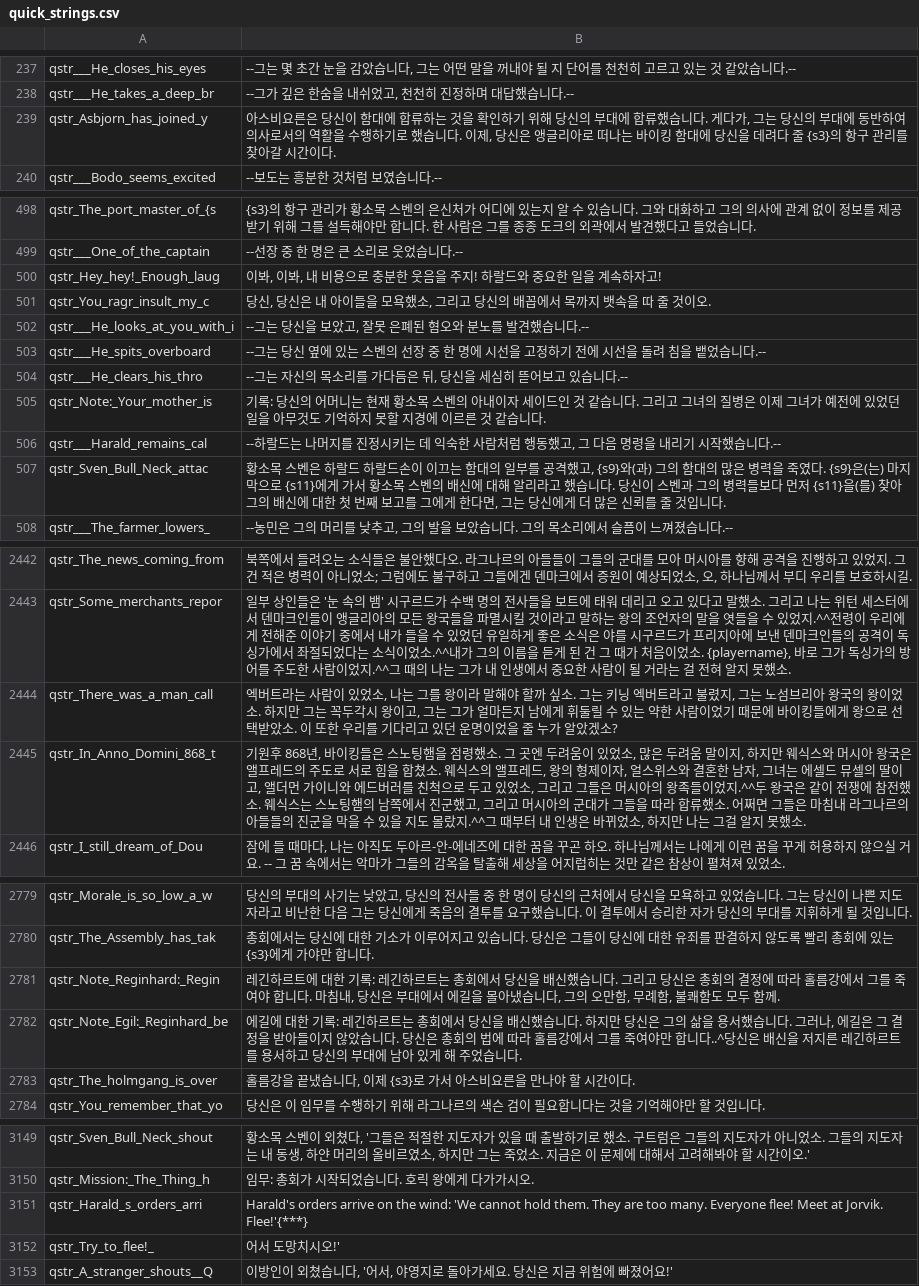
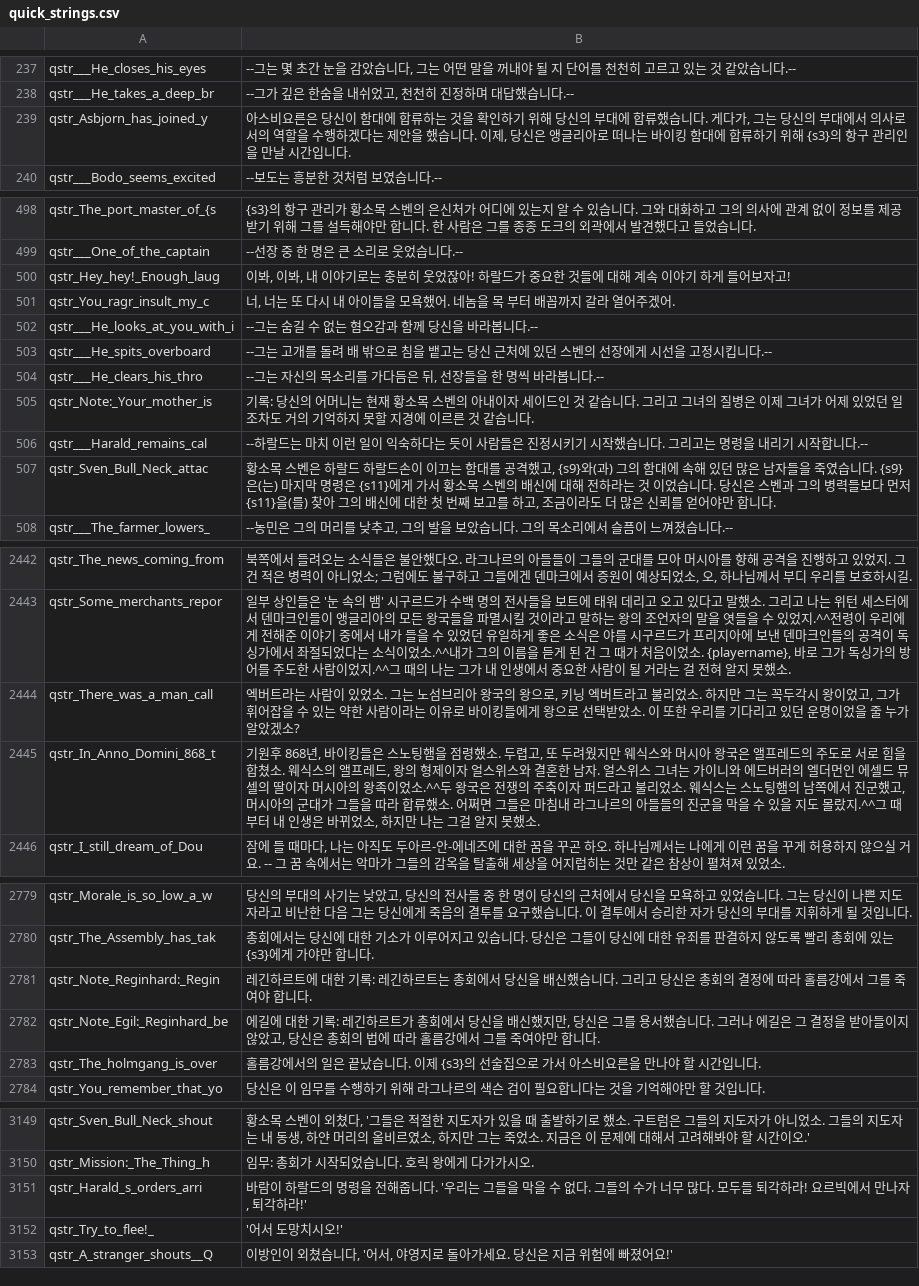
Before and after one commit to 21garam/MB_VikingConquest_R_Korean, a CSV file: languages/en/quick_strings.csv, drawn as a sheet; only a part is shown, gaps mark what is left out; the diff covers the shown part only.

```diff
--- a/languages/en/quick_strings.csv
+++ b/languages/en/quick_strings.csv
@@ -238,3 +238,3 @@ qstr___He_closes_his_eyes|--그는 몇 초간 눈을 감았습니다, 그는 어
 qstr___He_takes_a_deep_br|--그가 깊은 한숨을 내쉬었고, 천천히 진정하며 대답했습니다.--
-qstr_Asbjorn_has_joined_y|아스비요른은 당신이 함대에 합류하는 것을 확인하기 위해 당신의 부대에 합류했습니다. 게다가, 그는 당신의 부대에 동반하여 의사로서의 역활을 수행하기로 했습니다. 이제, 당신은 앵글리아로 떠나는 바이킹 함대에 당신을 데려다 줄 {s3}의 항구 관리를 찾아갈 시간이다.
+qstr_Asbjorn_has_joined_y|아스비요른은 당신이 함대에 합류하는 것을 확인하기 위해 당신의 부대에 합류했습니다. 게다가, 그는 당신의 부대에서 의사로서의 역할을 수행하겠다는 제안을 했습니다. 이제, 당신은 앵글리아로 떠나는 바이킹 함대에 합류하기 위해 {s3}의 항구 관리인을 만날 시간입니다.
 qstr___Bodo_seems_excited|--보도는 흥분한 것처럼 보였습니다.--
@@ -499,10 +499,10 @@ qstr_The_port_master_of_{s|{s3}의 항구 관리가 황소목 스벤의 은신
 qstr___One_of_the_captain|--선장 중 한 명은 큰 소리로 웃었습니다.--
-qstr_Hey_hey!_Enough_laug|이봐, 이봐, 내 비용으로 충분한 웃음을 주지! 하랄드와 중요한 일을 계속하자고!
-qstr_You_ragr_insult_my_c|당신, 당신은 내 아이들을 모욕했소, 그리고 당신의 배꼽에서 목까지 뱃속을 따 줄 것이오.
-qstr___He_looks_at_you_with_i|--그는 당신을 보았고, 잘못 은폐된 혐오와 분노를 발견했습니다.--
-qstr___He_spits_overboard|--그는 당신 옆에 있는 스벤의 선장 중 한 명에 시선을 고정하기 전에 시선을 돌려 침을 뱉었습니다.--
-qstr___He_clears_his_thro|--그는 자신의 목소리를 가다듬은 뒤, 당신을 세심히 뜯어보고 있습니다.--
-qstr_Note:_Your_mother_is|기록: 당신의 어머니는 현재 황소목 스벤의 아내이자 세이드인 것 같습니다. 그리고 그녀의 질병은 이제 그녀가 예전에 있었던 일을 아무것도 기억하지 못할 지경에 이르른 것 같습니다.
-qstr___Harald_remains_cal|--하랄드는 나머지를 진정시키는 데 익숙한 사람처럼 행동했고, 그 다음 명령을 내리기 시작했습니다.--
-qstr_Sven_Bull_Neck_attac|황소목 스벤은 하랄드 하랄드손이 이끄는 함대의 일부를 공격했고, {s9}와(과) 그의 함대의 많은 병력을 죽였다. {s9}은(는) 마지막으로 {s11}에게 가서 황소목 스벤의 배신에 대해 알리라고 했습니다. 당신이 스벤과 그의 병력들보다 먼저 {s11}을(를) 찾아 그의 배신에 대한 첫 번째 보고를 그에게 한다면, 그는 당신에게 더 많은 신뢰를 줄 것입니다.
+qstr_Hey_hey!_Enough_laug|이봐, 이봐, 내 이야기로는 충분히 웃었잖아! 하랄드가 중요한 것들에 대해 계속 이야기 하게 들어보자고!
+qstr_You_ragr_insult_my_c|너, 너는 또 다시 내 아이들을 모욕했어. 네놈을 목 부터 배꼽까지 갈라 열어주겠어.
+qstr___He_looks_at_you_with_i|--그는 숨길 수 없는 혐오감과 함께 당신을 바라봅니다.--
+qstr___He_spits_overboard|--그는 고개를 돌려 배 밖으로 침을 뱉고는 당신 근처에 있던 스벤의 선장에게 시선을 고정시킵니다.--
+qstr___He_clears_his_thro|--그는 자신의 목소리를 가다듬은 뒤, 선장들을 한 명씩 바라봅니다.--
+qstr_Note:_Your_mother_is|기록: 당신의 어머니는 현재 황소목 스벤의 아내이자 세이드인 것 같습니다. 그리고 그녀의 질병은 이제 그녀가 어제 있었던 일 조차도 거의 기억하지 못할 지경에 이르른 것 같습니다.
+qstr___Harald_remains_cal|--하랄드는 마치 이런 일이 익숙하다는 듯이 사람들은 진정시키기 시작했습니다. 그리고는 명령을 내리기 시작합니다.--
+qstr_Sven_Bull_Neck_attac|황소목 스벤은 하랄드 하랄드손이 이끄는 함대를 공격했고, {s9}와(과) 그의 함대에 속해 있던 많은 남자들을 죽였습니다. {s9}은(는) 마지막 명령은 {s11}에게 가서 황소목 스벤의 배신에 대해 전하라는 것 이었습니다. 당신은 스벤과 그의 병력들보다 먼저 {s11}을(를) 찾아 그의 배신에 대한 첫 번째 보고를 하고, 조금이라도 더 많은 신뢰를 얻어야만 합니다.
 qstr___The_farmer_lowers_|--농민은 그의 머리를 낮추고, 그의 발을 보았습니다. 그의 목소리에서 슬픔이 느껴졌습니다.--
@@ -2443,4 +2443,4 @@ qstr_The_news_coming_from|북쪽에서 들려오는 소식들은 불안했다오
 qstr_Some_merchants_repor|일부 상인들은 '눈 속의 뱀' 시구르드가 수백 명의 전사들을 보트에 태워 데리고 오고 있다고 말했소. 그리고 나는 위턴 세스터에서 덴마크인들이 앵글리아의 모든 왕국들을 파멸시킬 것이라고 말하는 왕의 조언자의 말을 엿들을 수 있었지.^^전령이 우리에게 전해준 이야기 중에서 내가 들을 수 있었던 유일하게 좋은 소식은 야를 시구르드가 프리지아에 보낸 덴마크인들의 공격이 독싱가에서 좌절되었다는 소식이었소.^^내가 그의 이름을 듣게 된 건 그 때가 처음이었소. {playername}, 바로 그가 독싱가의 방어를 주도한 사람이었지.^^그 때의 나는 그가 내 인생에서 중요한 사람이 될 거라는 걸 전혀 알지 못했소.
-qstr_There_was_a_man_call|엑버트라는 사람이 있었소, 나는 그를 왕이라 말해야 할까 싶소. 그는 키닝 엑버트라고 불렸지, 그는 노섬브리아 왕국의 왕이었소. 하지만 그는 꼭두각시 왕이고, 그는 그가 얼마든지 남에게 휘둘릴 수 있는 약한 사람이었기 때문에 바이킹들에게 왕으로 선택받았소. 이 또한 우리를 기다리고 있던 운명이었을 줄 누가 알았겠소?
-qstr_In_Anno_Domini_868_t|기원후 868년, 바이킹들은 스노팅햄을 점령했소. 그 곳엔 두려움이 있었소, 많은 두려움 말이지, 하지만 웨식스와 머시아 왕국은 앨프레드의 주도로 서로 힘을 합쳤소. 웨식스의 앨프레드, 왕의 형제이자, 얼스위스와 결혼한 남자, 그녀는 에셀드 뮤셀의 딸이고, 앨더먼 가이니와 에드버러를 친척으로 두고 있었소, 그리고 그들은 머시아의 왕족들이었지.^^두 왕국은 같이 전쟁에 참전했소. 웨식스는 스노팅햄의 남쪽에서 진군했고, 그리고 머시아의 군대가 그들을 따라 합류했소. 어쩌면 그들은 마침내 라그나르의 아들들의 진군을 막을 수 있을 지도 몰랐지.^^그 때부터 내 인생은 바뀌었소, 하지만 나는 그걸 알지 못했소.
+qstr_There_was_a_man_call|엑버트라는 사람이 있었소. 그는 노섬브리아 왕국의 왕으로, 키닝 엑버트라고 불리었소. 하지만 그는 꼭두각시 왕이었고, 그가 휘어잡을 수 있는 약한 사람이라는 이유로 바이킹들에게 왕으로 선택받았소. 이 또한 우리를 기다리고 있던 운명이었을 줄 누가 알았겠소?
+qstr_In_Anno_Domini_868_t|기원후 868년, 바이킹들은 스노팅햄을 점령했소. 두렵고, 또 두려웠지만 웨식스와 머시아 왕국은 앨프레드의 주도로 서로 힘을 합쳤소. 웨식스의 앨프레드, 왕의 형제이자 얼스위스와 결혼한 남자. 얼스위스 그녀는 가이니와 에드버러의 엘더먼인 에셀드 뮤셀의 딸이자 머시아의 왕족이었소.^^두 왕국은 전쟁의 주축이자 퍼드라고 불리었소. 웨식스는 스노팅햄의 남쪽에서 진군했고, 머시아의 군대가 그들을 따라 합류했소. 어쩌면 그들은 마침내 라그나르의 아들들의 진군을 막을 수 있을 지도 몰랐지.^^그 때부터 내 인생은 바뀌었소, 하지만 나는 그걸 알지 못했소.
 qstr_I_still_dream_of_Dou|잠에 들 때마다, 나는 아직도 두아르-안-에네즈에 대한 꿈을 꾸곤 하오. 하나님께서는 나에게 이런 꿈을 꾸게 허용하지 않으실 거요. -- 그 꿈 속에서는 악마가 그들의 감옥을 탈출해 세상을 어지럽히는 것만 같은 참상이 펼쳐져 있었소.
@@ -2780,5 +2780,5 @@ qstr_Morale_is_so_low_a_w|당신의 부대의 사기는 낮았고, 당신의 전
 qstr_The_Assembly_has_tak|총회에서는 당신에 대한 기소가 이루어지고 있습니다. 당신은 그들이 당신에 대한 유죄를 판결하지 않도록 빨리 총회에 있는 {s3}에게 가야만 합니다.
-qstr_Note_Reginhard:_Regin|레긴하르트에 대한 기록: 레긴하르트는 총회에서 당신을 배신했습니다. 그리고 당신은 총회의 결정에 따라 홀름강에서 그를 죽여야 합니다. 마침내, 당신은 부대에서 에길을 몰아냈습니다, 그의 오만함, 무례함, 불쾌함도 모두 함께.
-qstr_Note_Egil:_Reginhard_be|에길에 대한 기록: 레긴하르트는 총회에서 당신을 배신했습니다. 하지만 당신은 그의 삶을 용서했습니다. 그러나, 에길은 그 결정을 받아들이지 않았습니다. 당신은 총회의 법에 따라 홀름강에서 그를 죽여야만 합니다..^당신은 배신을 저지른 레긴하르트를 용서하고 당신의 부대에 남아 있게 해 주었습니다.
-qstr_The_holmgang_is_over|홀름강을 끝냈습니다, 이제 {s3}로 가서 아스비요른을 만나야 할 시간이다.
+qstr_Note_Reginhard:_Regin|레긴하르트에 대한 기록: 레긴하르트는 총회에서 당신을 배신했습니다. 그리고 당신은 총회의 결정에 따라 홀름강에서 그를 죽여야 합니다.
+qstr_Note_Egil:_Reginhard_be|에길에 대한 기록: 레긴하르트가 총회에서 당신을 배신했지만, 당신은 그를 용서했습니다. 그러나 에길은 그 결정을 받아들이지 않았고, 당신은 총회의 법에 따라 홀름강에서 그를 죽여야만 합니다.
+qstr_The_holmgang_is_over|홀름강에서의 일은 끝났습니다. 이제 {s3}의 선술집으로 가서 아스비요른을 만나야 할 시간입니다.
 qstr_You_remember_that_yo|당신은 이 임무를 수행하기 위해 라그나르의 색슨 검이 필요합니다는 것을 기억해야만 할 것입니다.
@@ -3150,4 +3150,4 @@ qstr_Sven_Bull_Neck_shout|황소목 스벤이 외쳤다, '그들은 적절한
 qstr_Mission:_The_Thing_h|임무: 총회가 시작되었습니다. 호릭 왕에게 다가가시오.
-qstr_Harald_s_orders_arri|Harald's orders arrive on the wind: 'We cannot hold them. They are too many. Everyone flee! Meet at Jorvik. Flee!'{***}
-qstr_Try_to_flee!_|어서 도망치시오!'
+qstr_Harald_s_orders_arri|바람이 하랄드의 명령을 전해줍니다. '우리는 그들을 막을 수 없다. 그들의 수가 너무 많다. 모두들 퇴각하라! 요르빅에서 만나자, 퇴각하라!'
+qstr_Try_to_flee!_|'어서 도망치시오!'
 qstr_A_stranger_shouts__Q|이방인이 외쳤습니다, '어서, 야영지로 돌아가세요. 당신은 지금 위험에 빠졌어요!'
```
Also changed, not shown: 1 edited cell elsewhere in this file, languages/en/game_menus.csv, languages/en/game_strings.csv, 1 other file.
